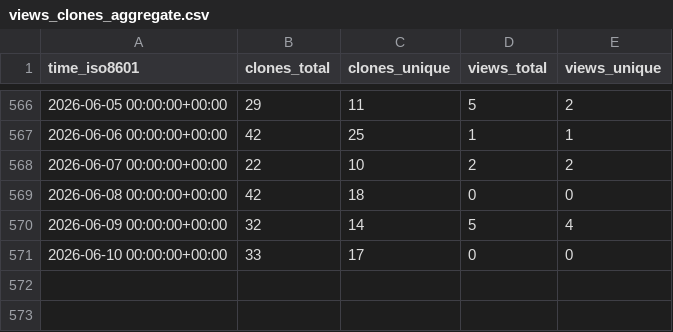
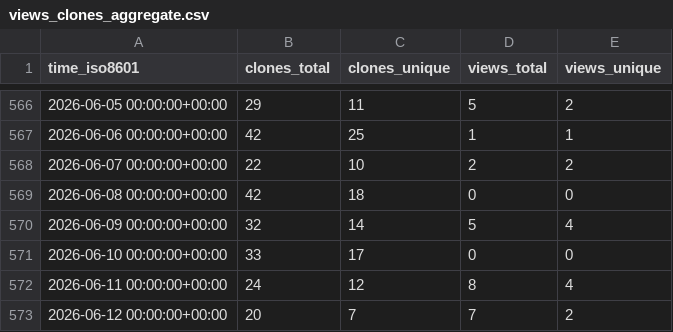
Before and after one commit to CBICA/NiChart_Project, a CSV file: CBICA/NiChart_Project/ghrs-data/views_clones_aggregate.csv, drawn as a sheet; only a part is shown, gaps mark what is left out; the diff names each change by its address in the sheet, - before the commit and + after, or states it on an @@ line.

```diff
--- a/CBICA/NiChart_Project/ghrs-data/views_clones_aggregate.csv
+++ b/CBICA/NiChart_Project/ghrs-data/views_clones_aggregate.csv
+row 572: 2026-06-11 00:00:00+00:00 | 24 | 12 | 8 | 4
+row 573: 2026-06-12 00:00:00+00:00 | 20 | 7 | 7 | 2
```
Also changed, not shown: 1 other file.
